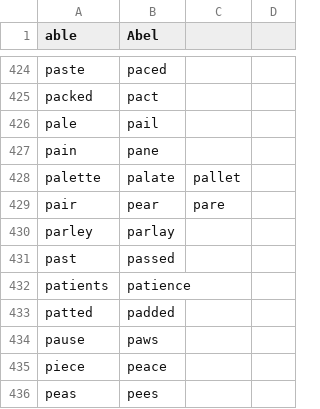
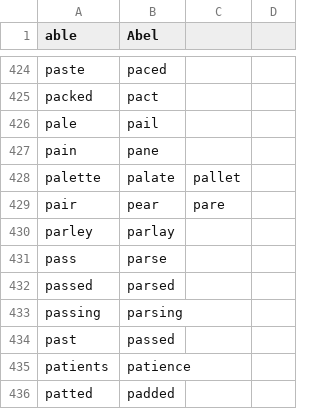
Before and after one commit to Max-FM/knausj_talon, a CSV file: core/homophones/homophones.csv, drawn as a sheet; only a part is shown, gaps mark what is left out; the shorter side is filled out with more unchanged rows; the diff names each change by its address in the sheet, - before the commit and + after, or states it on an @@ line.

Commit message:
Add homophones for "parse"

```diff
--- a/core/homophones/homophones.csv
+++ b/core/homophones/homophones.csv
+row 431: pass | parse
+row 432: passed | parsed
+row 433: passing | parsing
```
